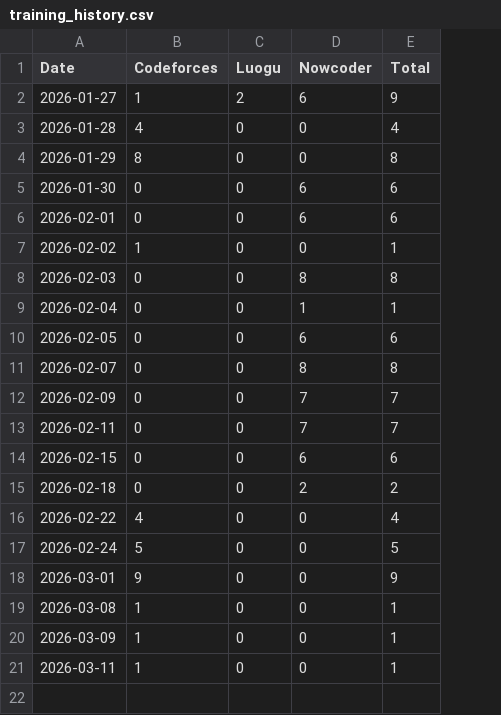
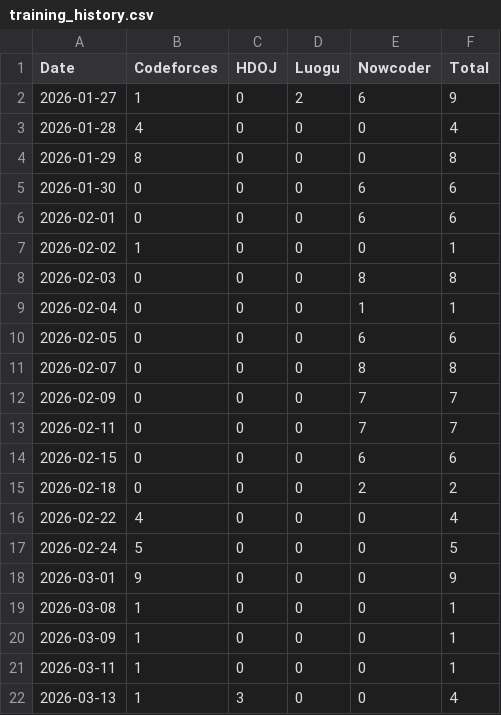
Before and after one commit to Qyf050217/Algorithm-Training, a CSV file: training_history.csv, drawn as a sheet; the diff names each change by its address in the sheet, - before the commit and + after, or states it on an @@ line.

```diff
--- a/training_history.csv
+++ b/training_history.csv
+column C (HDOJ), rows 2-21: all 0
+row 22: 2026-03-13 | 1 | 3 | 0 | 0 | 4
```
Also changed, not shown: 25 other files.
